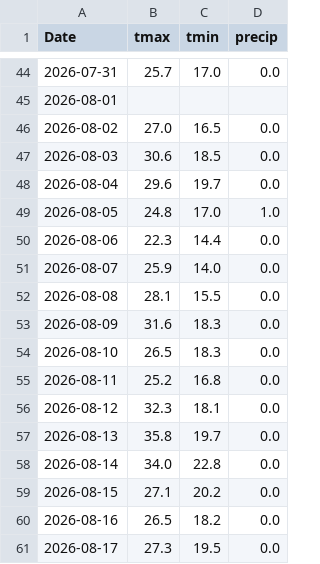
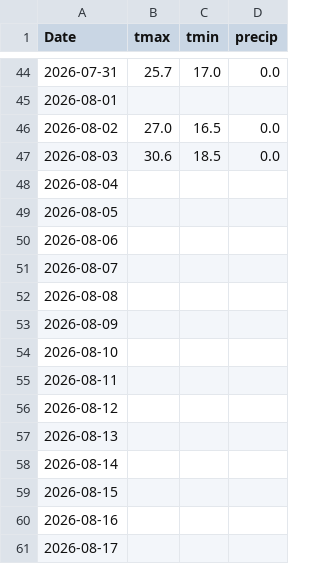
Before and after one commit to akastudiogdrive-droid/coin, a CSV file: data/context/weather_london.csv, drawn as a sheet; only a part is shown, gaps mark what is left out; the diff covers the shown part only.

```diff
--- a/data/context/weather_london.csv
+++ b/data/context/weather_london.csv
@@ -47,15 +47,15 @@ Date,tmax,tmin,precip
 2026-08-03,30.6,18.5,0.0
-2026-08-04,29.6,19.7,0.0
-2026-08-05,24.8,17.0,1.0
-2026-08-06,22.3,14.4,0.0
-2026-08-07,25.9,14.0,0.0
-2026-08-08,28.1,15.5,0.0
-2026-08-09,31.6,18.3,0.0
-2026-08-10,26.5,18.3,0.0
-2026-08-11,25.2,16.8,0.0
-2026-08-12,32.3,18.1,0.0
-2026-08-13,35.8,19.7,0.0
-2026-08-14,34.0,22.8,0.0
-2026-08-15,27.1,20.2,0.0
-2026-08-16,26.5,18.2,0.0
-2026-08-17,27.3,19.5,0.0
+2026-08-04,,,
+2026-08-05,,,
+2026-08-06,,,
+2026-08-07,,,
+2026-08-08,,,
+2026-08-09,,,
+2026-08-10,,,
+2026-08-11,,,
+2026-08-12,,,
+2026-08-13,,,
+2026-08-14,,,
+2026-08-15,,,
+2026-08-16,,,
+2026-08-17,,,
```
Also changed, not shown: 1 added row and 85 edited cells elsewhere in this file, data/prices/AMZN.csv, data/prices/ETH_USD.csv, 31 other files.
